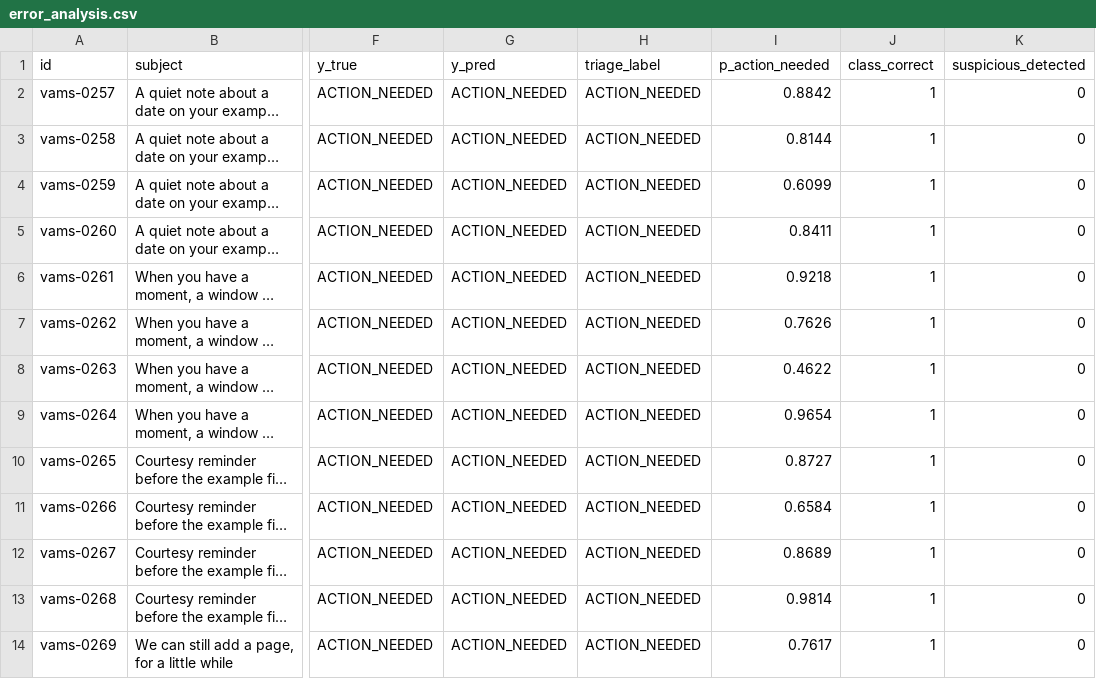
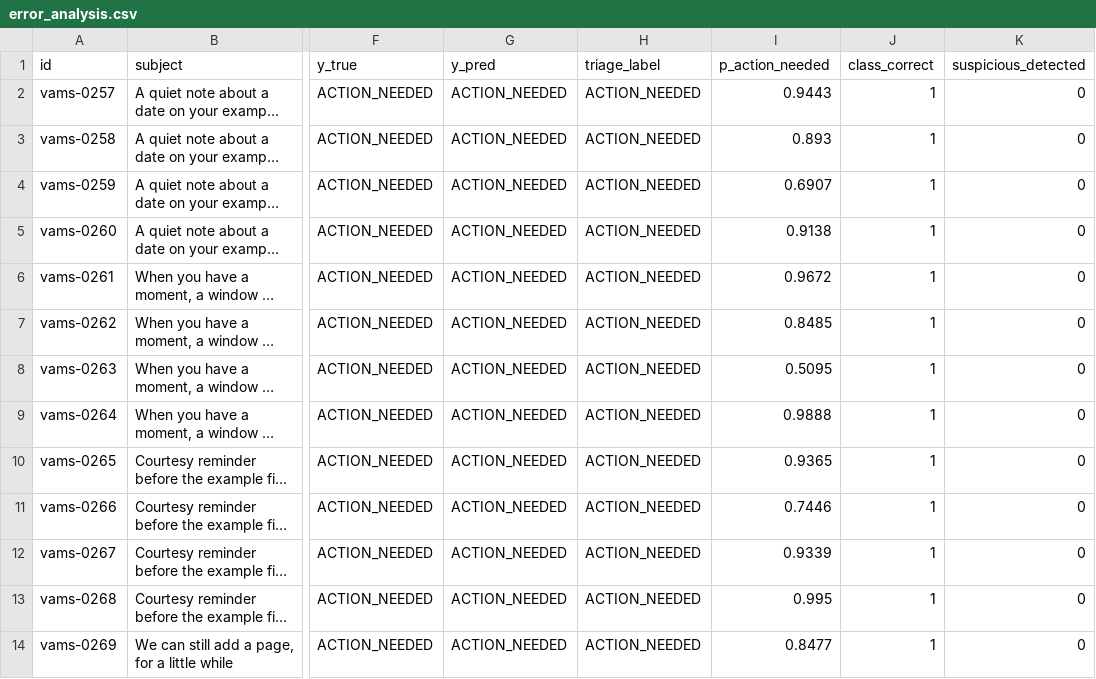
Before and after one commit to grummpy/VAMailSorter, a CSV file: reports/error_analysis.csv, drawn as a sheet; only a part is shown, gaps mark what is left out; long unchanged cells end in …; the diff covers the shown part only; the diff names each change by its address in the sheet, - before the commit and + after, or states it on an @@ line.

```diff
--- a/reports/error_analysis.csv
+++ b/reports/error_analysis.csv
-I2 (p_action_needed): 0.8842
+I2 (p_action_needed): 0.9443
-I3 (p_action_needed): 0.8144
+I3 (p_action_needed): 0.893
-I4 (p_action_needed): 0.6099
+I4 (p_action_needed): 0.6907
-I5 (p_action_needed): 0.8411
+I5 (p_action_needed): 0.9138
-I6 (p_action_needed): 0.9218
+I6 (p_action_needed): 0.9672
-I7 (p_action_needed): 0.7626
+I7 (p_action_needed): 0.8485
-I8 (p_action_needed): 0.4622
+I8 (p_action_needed): 0.5095
-I9 (p_action_needed): 0.9654
+I9 (p_action_needed): 0.9888
-I10 (p_action_needed): 0.8727
+I10 (p_action_needed): 0.9365
-I11 (p_action_needed): 0.6584
+I11 (p_action_needed): 0.7446
-I12 (p_action_needed): 0.8689
+I12 (p_action_needed): 0.9339
-I13 (p_action_needed): 0.9814
+I13 (p_action_needed): 0.995
-I14 (p_action_needed): 0.7617
+I14 (p_action_needed): 0.8477
```
Also changed, not shown: 31 edited cells elsewhere in this file, reports/cv_results.csv, 12 other files.
